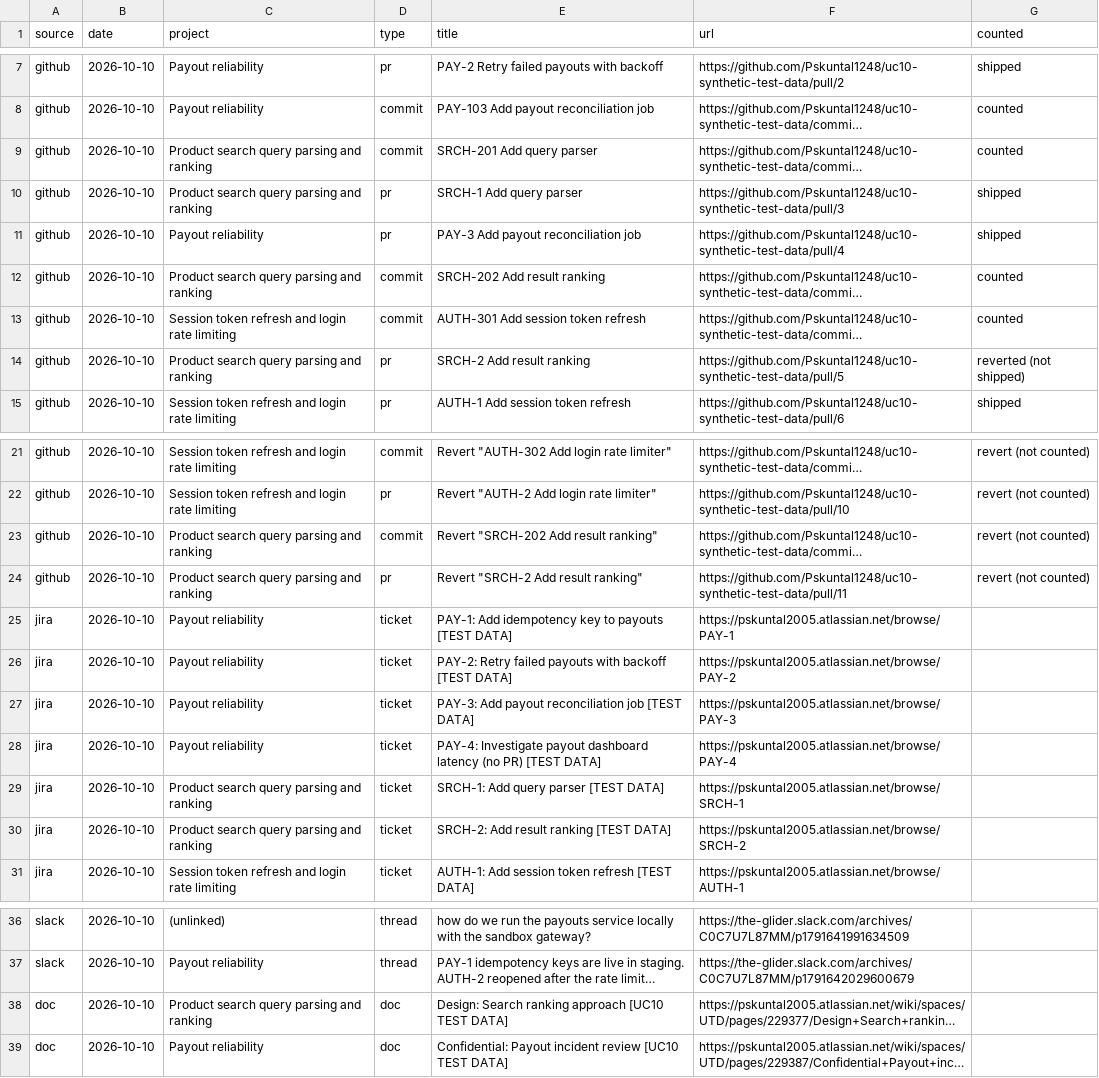
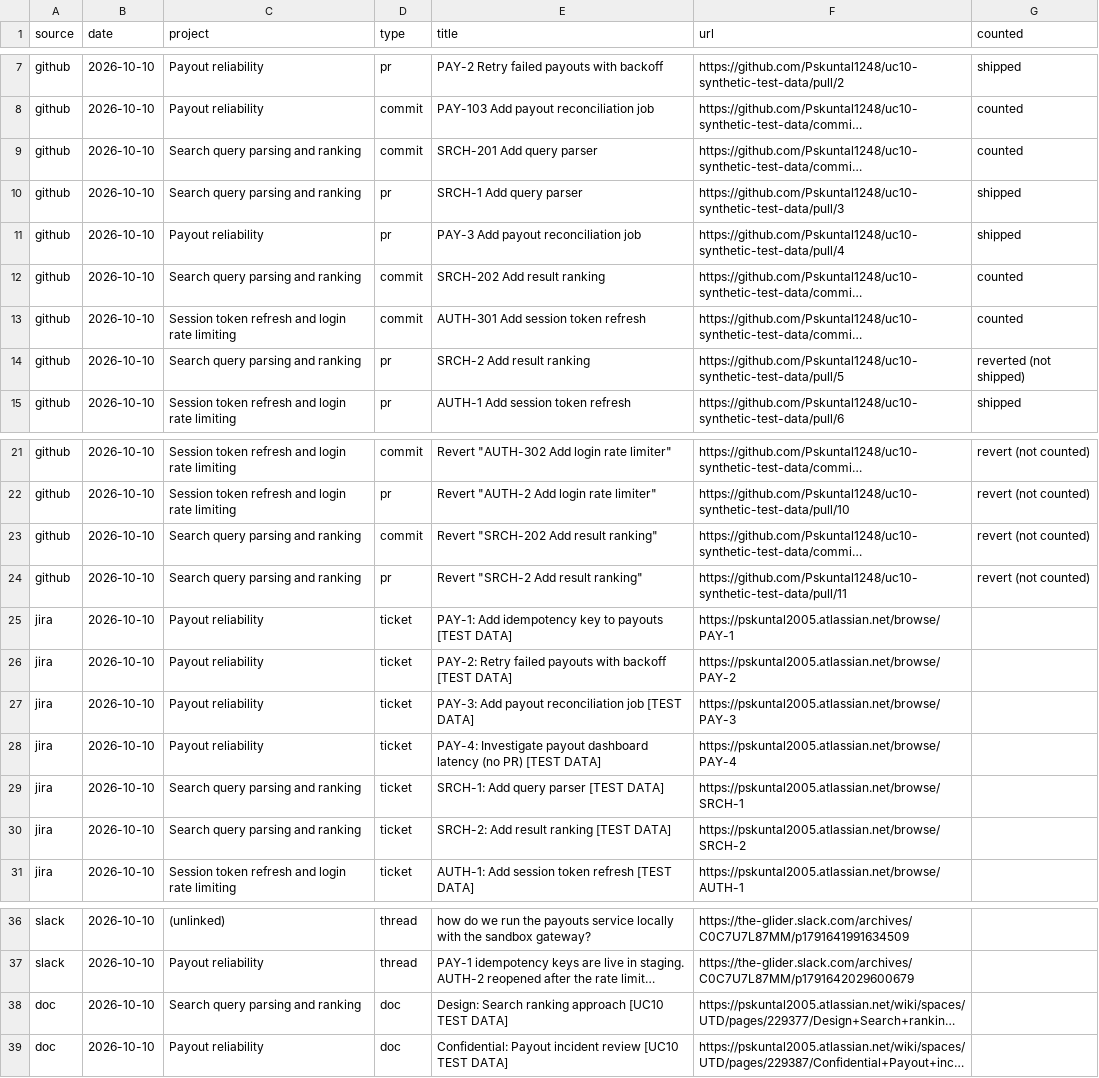
Before and after one commit to Pskuntal1248/engineering-contribution-memory, a CSV file: out/interview_stories.csv, drawn as a sheet; only a part is shown, gaps mark what is left out; long unchanged cells end in …; the diff names each change by its address in the sheet, - before the commit and + after, or states it on an @@ line.

```diff
--- a/out/interview_stories.csv
+++ b/out/interview_stories.csv
-C9:C10 (project): Product search query parsing and ranking
+C9:C10 (project): Search query parsing and ranking
-C12 (project): Product search query parsing and ranking
+C12 (project): Search query parsing and ranking
-C14 (project): Product search query parsing and ranking
+C14 (project): Search query parsing and ranking
-C23:C24 (project): Product search query parsing and ranking
+C23:C24 (project): Search query parsing and ranking
-C29:C30 (project): Product search query parsing and ranking
+C29:C30 (project): Search query parsing and ranking
-C38 (project): Product search query parsing and ranking
+C38 (project): Search query parsing and ranking
```
Also changed, not shown: out/backfill.csv, out/evidence_gaps.csv, 23 other files.
